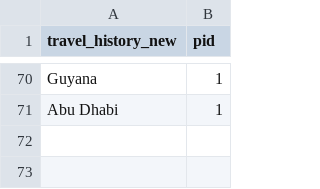
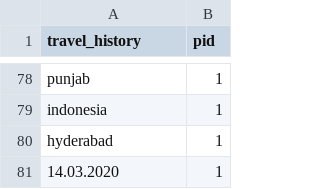
Before and after one commit to ai-splash/corona_india_data, a CSV file: travel_history.csv, drawn as a sheet; only a part is shown, gaps mark what is left out; addresses are those after the commit; the diff covers the shown part only; the diff names each change by its address in the sheet, - before the commit and + after, or states it on an @@ line.

```diff
--- a/travel_history.csv
+++ b/travel_history.csv
-A1: travel_history_new
+A1: travel_history
-A78 (travel_history): Guyana
+A78 (travel_history): punjab
+row 79: indonesia | 1
-A80 (travel_history): Abu Dhabi
+A80 (travel_history): hyderabad
+row 81: 14.03.2020 | 1
```
Also changed, not shown: 28 added rows, 20 removed rows and 48 edited cells elsewhere in this file.
